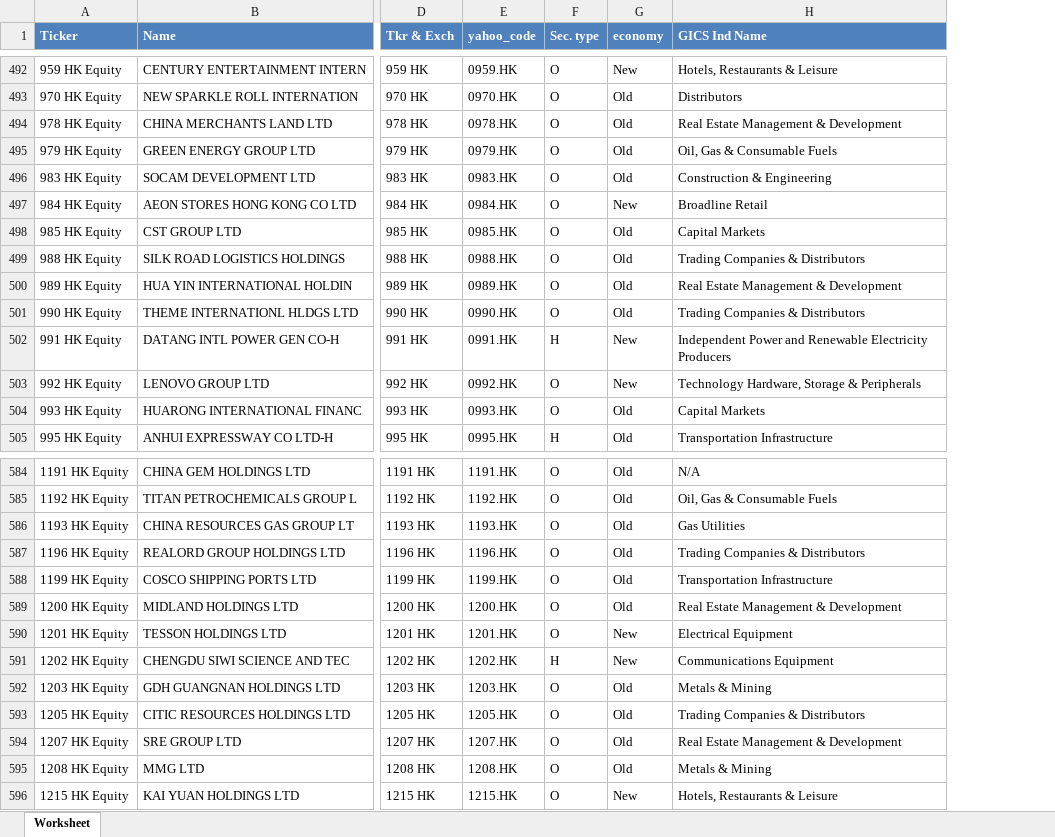
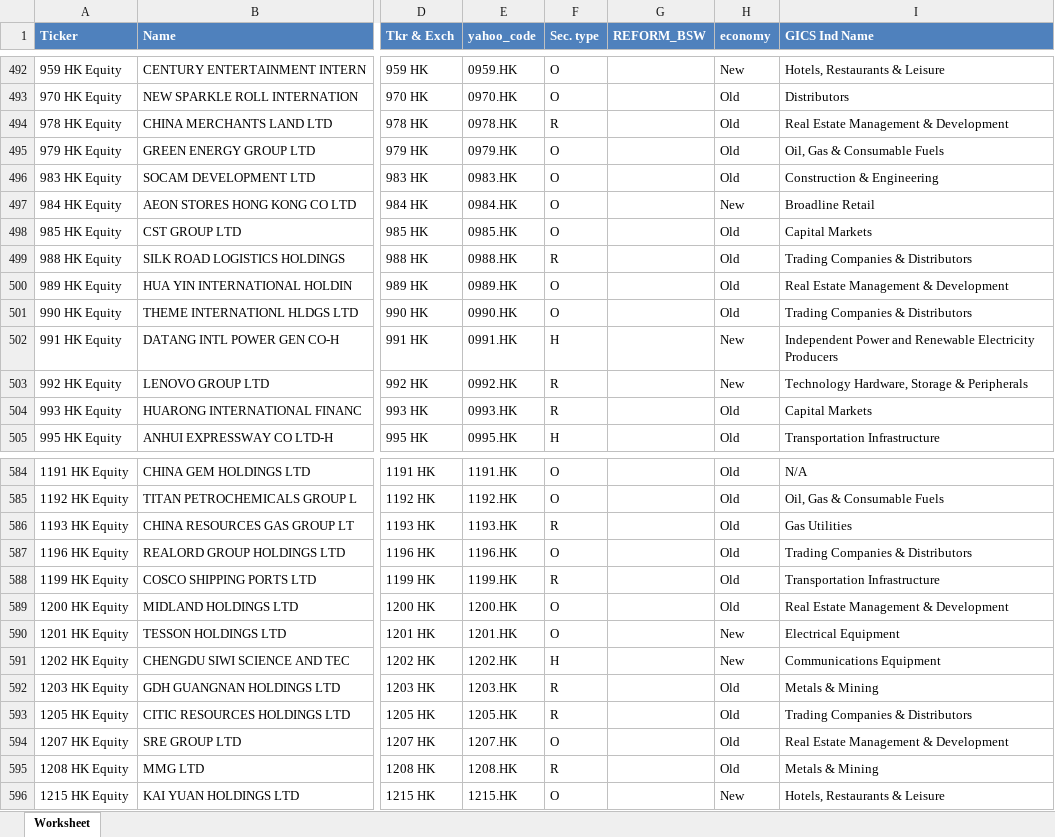
Before and after one commit to ckyma/exchatbook, an Excel workbook: HKEX_List_1999.xlsx, sheet Worksheet, drawn as a sheet; only a part is shown, gaps mark what is left out; values as stored, in another font and other column widths than the file's, no borders; the diff covers the shown part only; the diff names each change by its address in the sheet, - before the commit and + after, or states it on an @@ line.

```diff
--- a/HKEX_List_1999.xlsx (sheet Worksheet)
+++ b/HKEX_List_1999.xlsx (sheet Worksheet)
+column G (REFORM_BSW), empty
-F494 (Sec. type): O
+F494 (Sec. type): R
-F499 (Sec. type): O
+F499 (Sec. type): R
-F503:F504 (Sec. type): O
+F503:F504 (Sec. type): R
-F586 (Sec. type): O
+F586 (Sec. type): R
-F588 (Sec. type): O
+F588 (Sec. type): R
-F592:F593 (Sec. type): O
+F592:F593 (Sec. type): R
-F595 (Sec. type): O
+F595 (Sec. type): R
```
Also changed, not shown: 65 edited cells elsewhere in this sheet, formulas that keep their value, HKEX_BBG_GICS_SECTOR_IPO_PX.xlsx, HKEX_listed_date_202306.xlsx, 5 other files.
